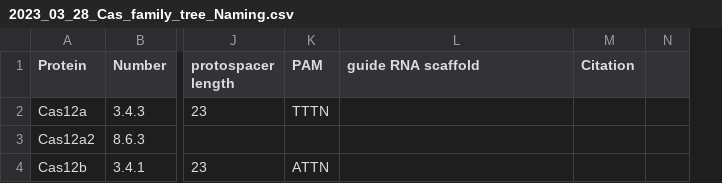
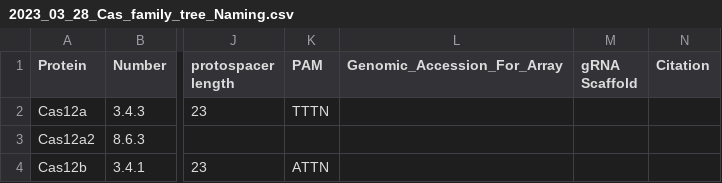
Before and after one commit to Doudna-lab/casPedia_website, a CSV file: background_data/2023_03_28_Cas_family_tree_Naming.csv, drawn as a sheet; only a part is shown, gaps mark what is left out; removed rows and columns are numbered as before the commit, all else as after; the diff covers the shown part only; the diff names each change by its address in the sheet, - before the commit and + after, or states it on an @@ line.

```diff
--- a/background_data/2023_03_28_Cas_family_tree_Naming.csv
+++ b/background_data/2023_03_28_Cas_family_tree_Naming.csv
+column M (gRNA Scaffold), empty
-column N, empty
-L1: guide RNA scaffold
+L1: Genomic_Accession_For_Array
```
Also changed, not shown: 8 edited cells elsewhere in this file, 7 other files.
